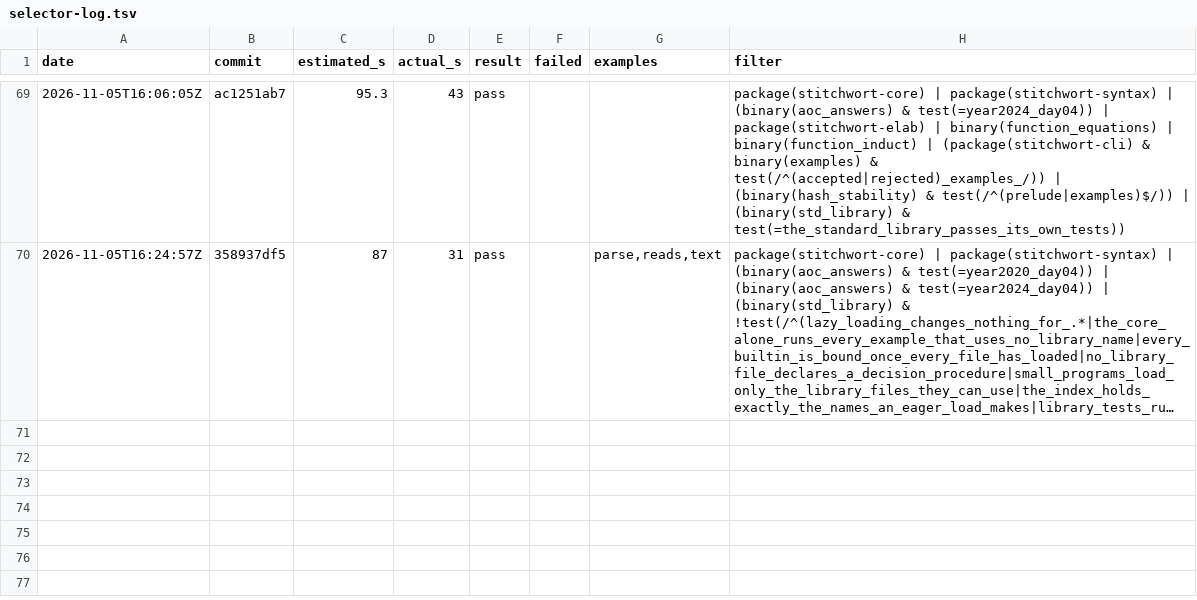
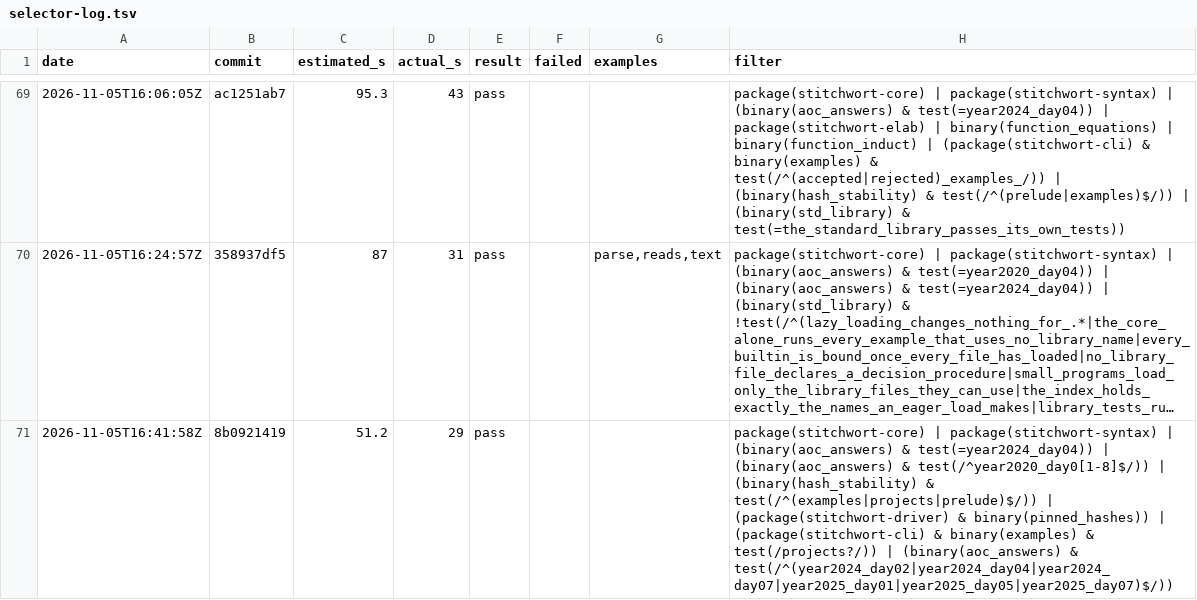
Before and after one commit to mdr/stitchwort, a TSV file: dev/selector-log.tsv, drawn as a sheet; only a part is shown, gaps mark what is left out; long unchanged cells end in …; the diff names each change by its address in the sheet, - before the commit and + after, or states it on an @@ line.

```diff
--- a/dev/selector-log.tsv
+++ b/dev/selector-log.tsv
+row 71: 2026-11-05T16:41:58Z | 8b0921419 | 51.2 | 29 | pass |  |  | package(stitchwort-core) | package(stitchwort-syntax) | (binary(aoc_answers) & test(=year2024_day04)) | (binary(aoc_answers) & test(/^year2020_day0[1-8]$/)) | (binary(hash_stability) & test(/^(examples|projects|prelude)$/)) | (package(stitchwort-driver) & binary(pinned_hashes)) | (package(stitchwort-cli) & binary(examples) & test(/projects?/)) | (binary(aoc_answers) & test(/^(year2024_day02|year2024_day04|year2024_day07|year2025_day01|year2025_day05|year2025_day07)$/))
```
Also changed, not shown: 1 other file.
